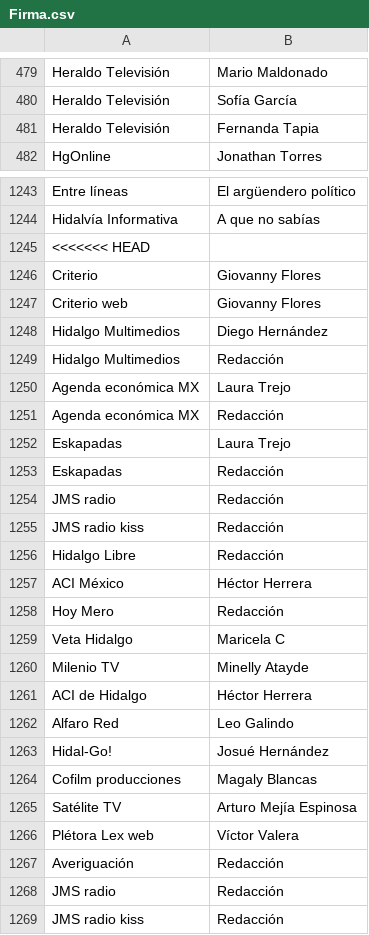
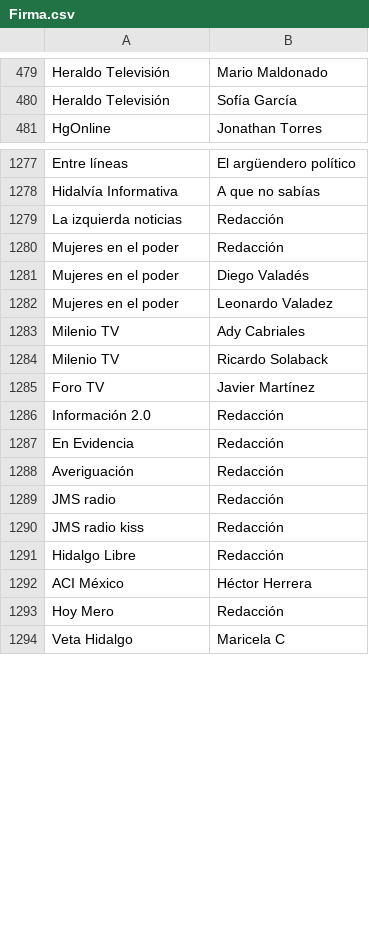
Before and after one commit to thelonious9/capturanotas, a CSV file: Firma.csv, drawn as a sheet; only a part is shown, gaps mark what is left out; the shorter side is filled out with more unchanged rows; the diff covers the shown part only.

```diff
--- a/Firma.csv
+++ b/Firma.csv
@@ -480,3 +480,2 @@ Heraldo Televisión,Mario Maldonado
 Heraldo Televisión,Sofía García
-Heraldo Televisión,Fernanda Tapia
 HgOnline,Jonathan Torres
@@ -1244,24 +1278,11 @@ Entre líneas,El argüendero político
 Hidalvía Informativa,A que no sabías
-<<<<<<< HEAD
-Criterio,Giovanny Flores
-Criterio web,Giovanny Flores
-Hidalgo Multimedios,Diego Hernández
-Hidalgo Multimedios,Redacción
-Agenda económica MX,Laura Trejo
-Agenda económica MX,Redacción
-Eskapadas,Laura Trejo
-Eskapadas,Redacción
-JMS radio,Redacción
-JMS radio kiss,Redacción
-Hidalgo Libre,Redacción
-ACI México,Héctor Herrera
-Hoy Mero,Redacción
-Veta Hidalgo,Maricela C
-Milenio TV,Minelly Atayde
-ACI de Hidalgo,Héctor Herrera
-Alfaro Red,Leo Galindo
-Hidal-Go!,Josué Hernández
-Cofilm producciones,Magaly Blancas
-Satélite TV,Arturo Mejía Espinosa
-Plétora Lex web,Víctor Valera
+La izquierda noticias,Redacción
+Mujeres en el poder,Redacción
+Mujeres en el poder,Diego Valadés
+Mujeres en el poder,Leonardo Valadez
+Milenio TV,Ady Cabriales
+Milenio TV,Ricardo Solaback
+Foro TV,Javier Martínez
+Información 2.0,Redacción
+En Evidencia,Redacción
 Averiguación,Redacción
```
Also changed, not shown: 43 added rows, 21 removed rows and 12 edited cells elsewhere in this file, Medio.csv.
